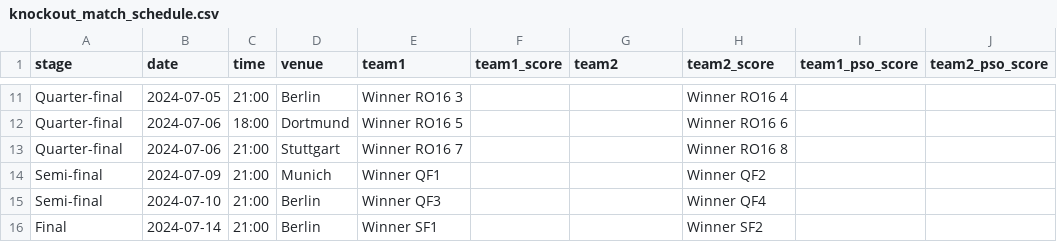
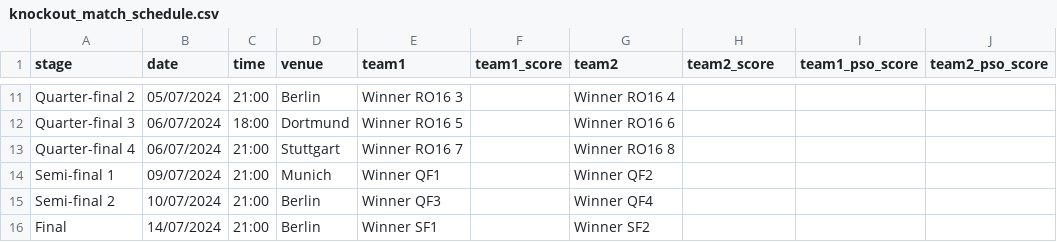
Before and after one commit to dickymoore/Euro2024Predictor, a CSV file: data/raw/knockout_match_schedule.csv, drawn as a sheet; only a part is shown, gaps mark what is left out; the diff covers the shown part only; the diff names each change by its address in the sheet, - before the commit and + after, or states it on an @@ line.

```diff
--- a/data/raw/knockout_match_schedule.csv
+++ b/data/raw/knockout_match_schedule.csv
-A11 (stage): Quarter-final
+A11 (stage): Quarter-final 2
-B11 (date): 2024-07-05
+B11 (date): 05/07/2024
-G11 (team2): (empty)
+G11 (team2): Winner RO16 4
-H11 (team2_score): Winner RO16 4
+H11 (team2_score): (empty)
-A12 (stage): Quarter-final
+A12 (stage): Quarter-final 3
-B12:B13 (date): 2024-07-06
+B12:B13 (date): 06/07/2024
-G12 (team2): (empty)
+G12 (team2): Winner RO16 6
-H12 (team2_score): Winner RO16 6
+H12 (team2_score): (empty)
-A13 (stage): Quarter-final
+A13 (stage): Quarter-final 4
-G13 (team2): (empty)
+G13 (team2): Winner RO16 8
-H13 (team2_score): Winner RO16 8
+H13 (team2_score): (empty)
-A14 (stage): Semi-final
+A14 (stage): Semi-final 1
-B14 (date): 2024-07-09
+B14 (date): 09/07/2024
-G14 (team2): (empty)
+G14 (team2): Winner QF2
-H14 (team2_score): Winner QF2
+H14 (team2_score): (empty)
-A15 (stage): Semi-final
+A15 (stage): Semi-final 2
-B15 (date): 2024-07-10
+B15 (date): 10/07/2024
-G15 (team2): (empty)
+G15 (team2): Winner QF4
-H15 (team2_score): Winner QF4
+H15 (team2_score): (empty)
-B16 (date): 2024-07-14
+B16 (date): 14/07/2024
-G16 (team2): (empty)
+G16 (team2): Winner SF2
-H16 (team2_score): Winner SF2
+H16 (team2_score): (empty)
```
Also changed, not shown: 36 edited cells elsewhere in this file, data/results/group_stage_results.csv, data/results/knockout_stage_results.csv, 4 other files.
